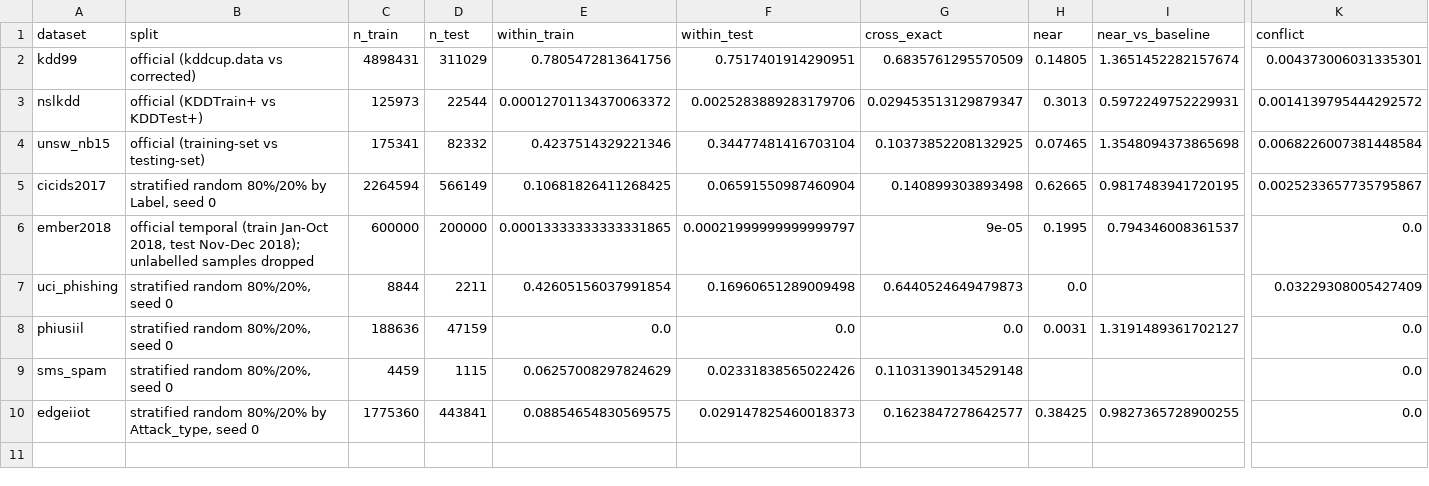
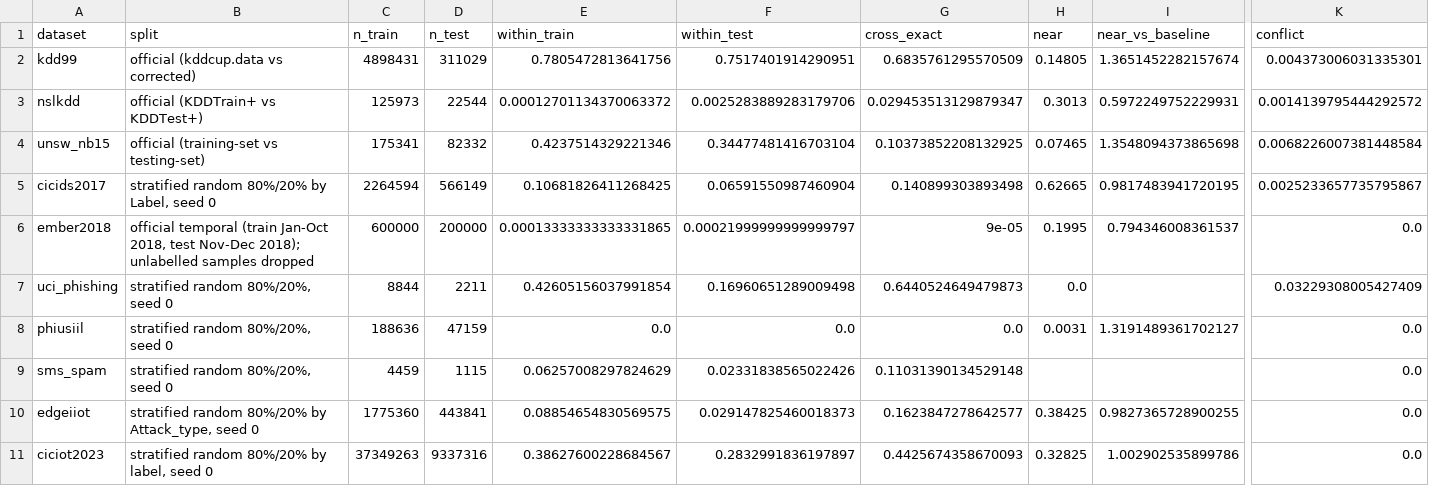
Before and after one commit to aaditripi18/leakcheck, a CSV file: results/audit.csv, drawn as a sheet; only a part is shown, gaps mark what is left out; rows hold the shown columns only; the diff names each change by its address in the sheet, - before the commit and + after, or states it on an @@ line.

```diff
--- a/results/audit.csv
+++ b/results/audit.csv
+row 11: ciciot2023 | stratified random 80%/20% by label, seed 0 | 37349263 | 9337316 | 0.38627600228684567 | 0.2832991836197897 | 0.4425674358670093 | 0.32825 | 1.002902535899786 | 0.0
```
Also changed, not shown: 1 other file.
